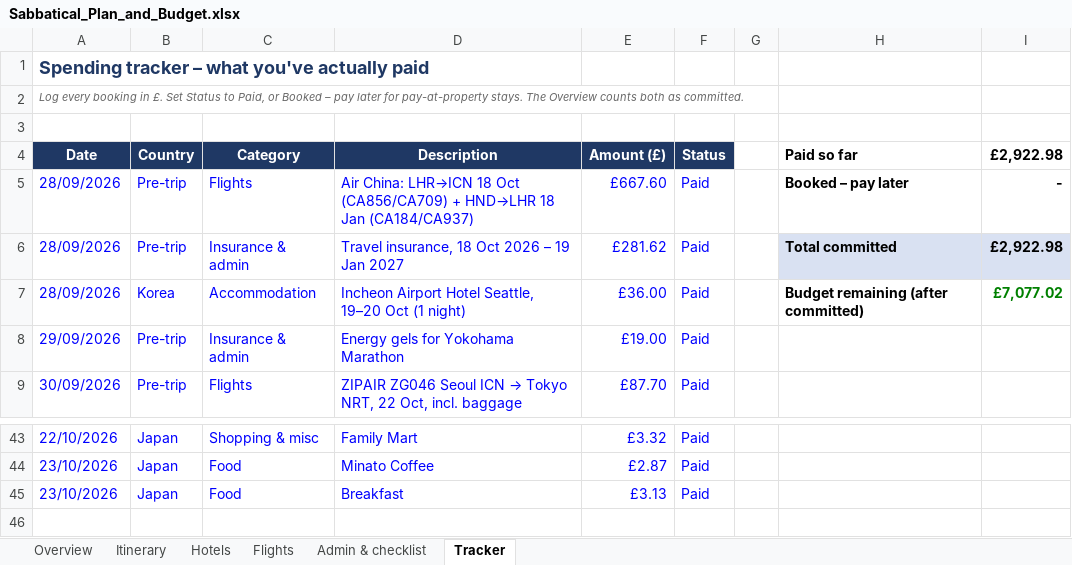
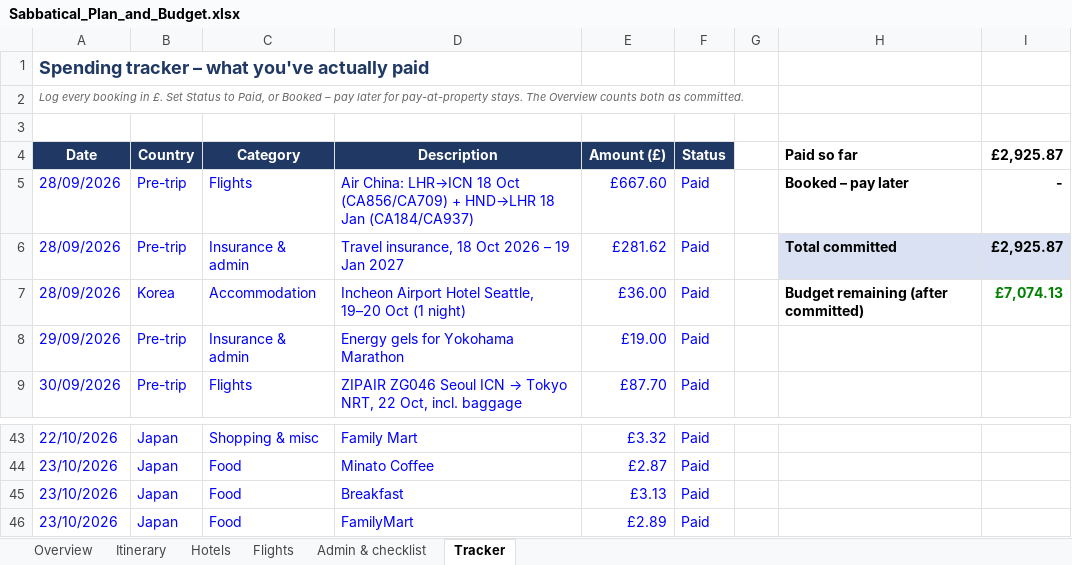
Before and after one commit to mhbae-dev/sabbatical-dashboard, an Excel workbook: Sabbatical_Plan_and_Budget.xlsx, sheet Tracker, drawn as a sheet; only a part is shown, gaps mark what is left out; values as stored, in another font and other column widths than the file's, no borders; the diff names each change by its address in the sheet, - before the commit and + after, or states it on an @@ line.

```diff
--- a/Sabbatical_Plan_and_Budget.xlsx (sheet Tracker)
+++ b/Sabbatical_Plan_and_Budget.xlsx (sheet Tracker)
-I4: £2,922.98
+I4: £2,925.87
-I6 (£2,925.87): £2,922.98
+I6 (£2,925.87): £2,925.87
-I7 (£2,925.87): £7,077.02
+I7 (£2,925.87): £7,074.13
+row 46: 23/10/2026 | Japan | Food | FamilyMart | £2.89 | Paid
```
Also changed, not shown: sheet Overview, hidden cells.
